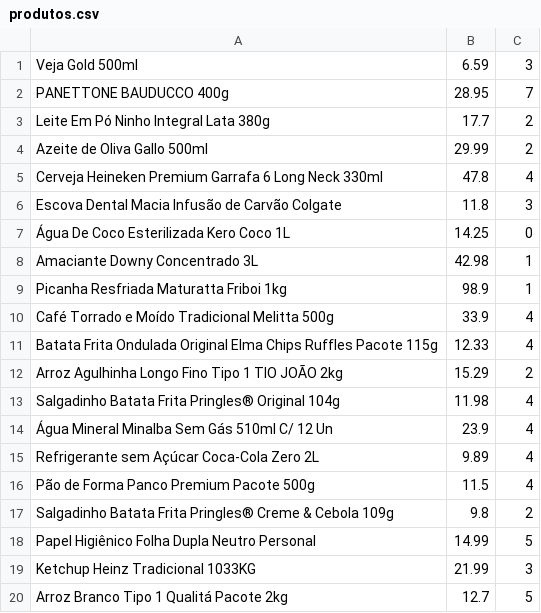
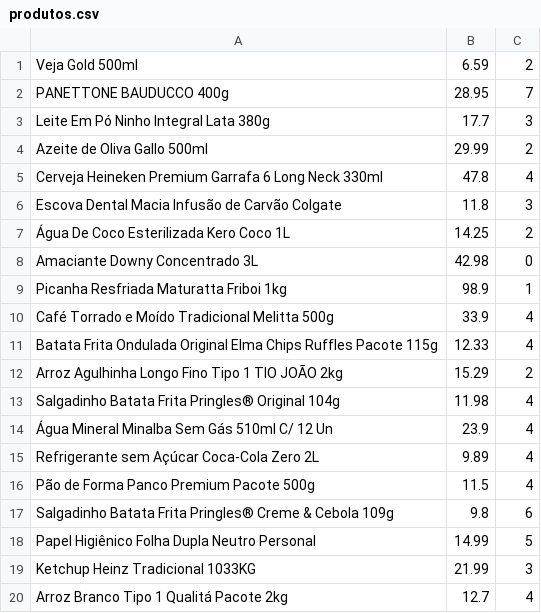
Before and after one commit to taylan04/supermarket-pos-system, a CSV file: dados/produtos.csv, drawn as a sheet.

```diff
--- a/dados/produtos.csv
+++ b/dados/produtos.csv
@@ -1,4 +1,4 @@
-Veja Gold 500ml,6.59,3
+Veja Gold 500ml,6.59,2
 PANETTONE BAUDUCCO 400g,28.95,7
-Leite Em Pó Ninho Integral Lata 380g,17.7,2
+Leite Em Pó Ninho Integral Lata 380g,17.7,3
 Azeite de Oliva Gallo 500ml,29.99,2
@@ -6,4 +6,4 @@ Cerveja Heineken Premium Garrafa 6 Long Neck 330ml,47.8,4
 Escova Dental Macia Infusão de Carvão Colgate,11.8,3
-Água De Coco Esterilizada Kero Coco 1L,14.25,0
-Amaciante Downy Concentrado 3L,42.98,1
+Água De Coco Esterilizada Kero Coco 1L,14.25,2
+Amaciante Downy Concentrado 3L,42.98,0
 Picanha Resfriada Maturatta Friboi 1kg,98.9,1
@@ -16,5 +16,5 @@ Refrigerante sem Açúcar Coca-Cola Zero 2L,9.89,4
 Pão de Forma Panco Premium Pacote 500g,11.5,4
-Salgadinho Batata Frita Pringles® Creme & Cebola 109g,9.8,2
+Salgadinho Batata Frita Pringles® Creme & Cebola 109g,9.8,6
 Papel Higiênico Folha Dupla Neutro Personal,14.99,5
 Ketchup Heinz Tradicional 1033KG,21.99,3
-Arroz Branco Tipo 1 Qualitá Pacote 2kg,12.7,5
+Arroz Branco Tipo 1 Qualitá Pacote 2kg,12.7,4
```
Also changed, not shown: 2 other files.
